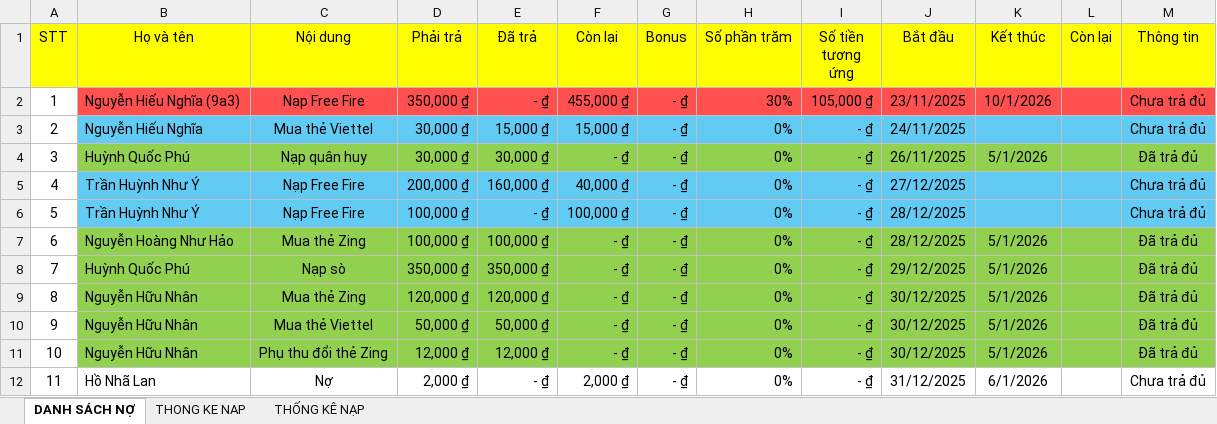
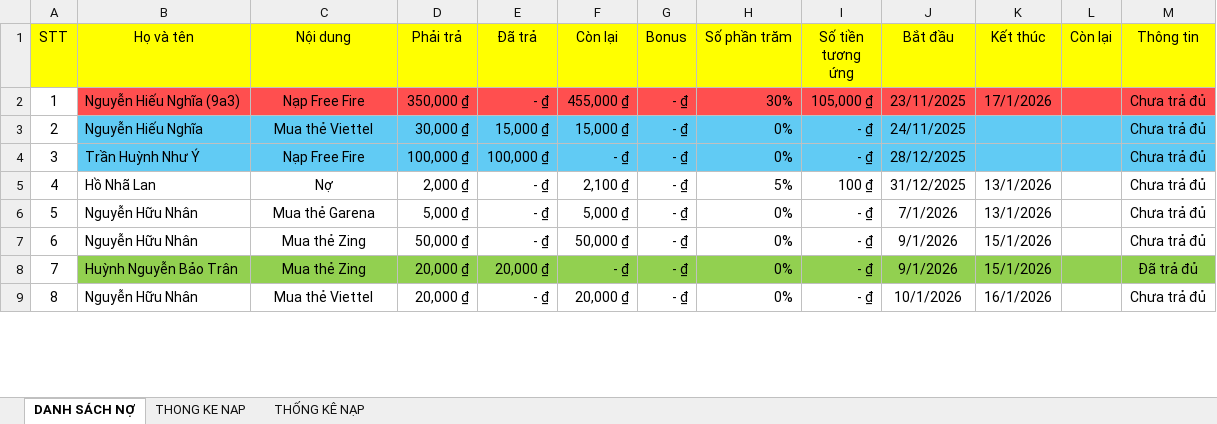
Before and after one commit to minhlong1707/so-no-master, an Excel workbook: solieu.xlsx, sheet DANH SÁCH NỢ, drawn as a sheet; only a part is shown; values as stored, in another font and other column widths than the file's, no borders; removed rows and columns are numbered as before the commit, all else as after; the diff covers the shown part only; the diff names each change by its address in the sheet, - before the commit and + after, or states it on an @@ line.

Commit message:
Add files via upload

```diff
--- a/solieu.xlsx (sheet DANH SÁCH NỢ)
+++ b/solieu.xlsx (sheet DANH SÁCH NỢ)
-K2 (Kết thúc): 10/1/2026
+K2 (Kết thúc): 17/1/2026
-row 4: 3 | Huỳnh Quốc Phú | Nạp quân huy | 30,000 ₫ | 30,000 ₫ | - ₫ | - ₫ | 0% | - ₫ | 26/11/2025 | 5/1/2026 |  | Đã trả đủ
-row 5: 4 | Trần Huỳnh Như Ý | Nạp Free Fire | 200,000 ₫ | 160,000 ₫ | 40,000 ₫ | - ₫ | 0% | - ₫ | 27/12/2025 |  |  | Chưa trả đủ
@@ column A (STT) renumbered between rows 4 and 20 @@
-E4 (Đã trả): - ₫
+E4 (Đã trả): 100,000 ₫
-F4 (Còn lại): 100,000 ₫
+F4 (Còn lại): - ₫
-row 7: 6 | Nguyễn Hoàng Như Hảo | Mua thẻ Zing | 100,000 ₫ | 100,000 ₫ | - ₫ | - ₫ | 0% | - ₫ | 28/12/2025 | 5/1/2026 |  | Đã trả đủ
-row 8: 7 | Huỳnh Quốc Phú | Nạp sò | 350,000 ₫ | 350,000 ₫ | - ₫ | - ₫ | 0% | - ₫ | 29/12/2025 | 5/1/2026 |  | Đã trả đủ
+row 5: 4 | Hồ Nhã Lan | Nợ | 2,000 ₫ | - ₫ | 2,100 ₫ | - ₫ | 5% | 100 ₫ | 31/12/2025 | 13/1/2026 |  | Chưa trả đủ
-B6:M7 fill: #92D050
+B6:M7 fill: none
-C6 (Nội dung): Mua thẻ Zing
+C6 (Nội dung): Mua thẻ Garena
-D6 (Phải trả): 120,000 ₫
+D6 (Phải trả): 5,000 ₫
-E6 (Đã trả): 120,000 ₫
+E6 (Đã trả): - ₫
-F6 (Còn lại): - ₫
+F6 (Còn lại): 5,000 ₫
-J6 (Bắt đầu): 30/12/2025
+J6 (Bắt đầu): 7/1/2026
-K6 (Kết thúc): 5/1/2026
+K6 (Kết thúc): 13/1/2026
-M6:M7 (Thông tin): Đã trả đủ
+M6:M7 (Thông tin): Chưa trả đủ
-C7 (Nội dung): Mua thẻ Viettel
+C7 (Nội dung): Mua thẻ Zing
-E7 (Đã trả): 50,000 ₫
+E7 (Đã trả): - ₫
-F7 (Còn lại): - ₫
+F7 (Còn lại): 50,000 ₫
-J7:J8 (Bắt đầu): 30/12/2025
+J7:J8 (Bắt đầu): 9/1/2026
-K7:K8 (Kết thúc): 5/1/2026
+K7:K8 (Kết thúc): 15/1/2026
-B8 (Họ và tên): Nguyễn Hữu Nhân
+B8 (Họ và tên): Huỳnh Nguyễn Bảo Trân
-C8 (Nội dung): Phụ thu đổi thẻ Zing
+C8 (Nội dung): Mua thẻ Zing
-D8 (Phải trả): 12,000 ₫
+D8 (Phải trả): 20,000 ₫
-E8 (Đã trả): 12,000 ₫
+E8 (Đã trả): 20,000 ₫
-B9 (Họ và tên): Hồ Nhã Lan
+B9 (Họ và tên): Nguyễn Hữu Nhân
-C9 (Nội dung): Nợ
+C9 (Nội dung): Mua thẻ Viettel
-D9 (Phải trả): 2,000 ₫
+D9 (Phải trả): 20,000 ₫
-F9 (Còn lại): 2,000 ₫
+F9 (Còn lại): 20,000 ₫
-J9 (Bắt đầu): 31/12/2025
+J9 (Bắt đầu): 10/1/2026
-K9 (Kết thúc): 6/1/2026
+K9 (Kết thúc): 16/1/2026
```
Also changed, not shown: 10 removed rows, 48 edited cells and cell formats elsewhere in this sheet, sheet THONG KE NAP, formulas that keep their value.
